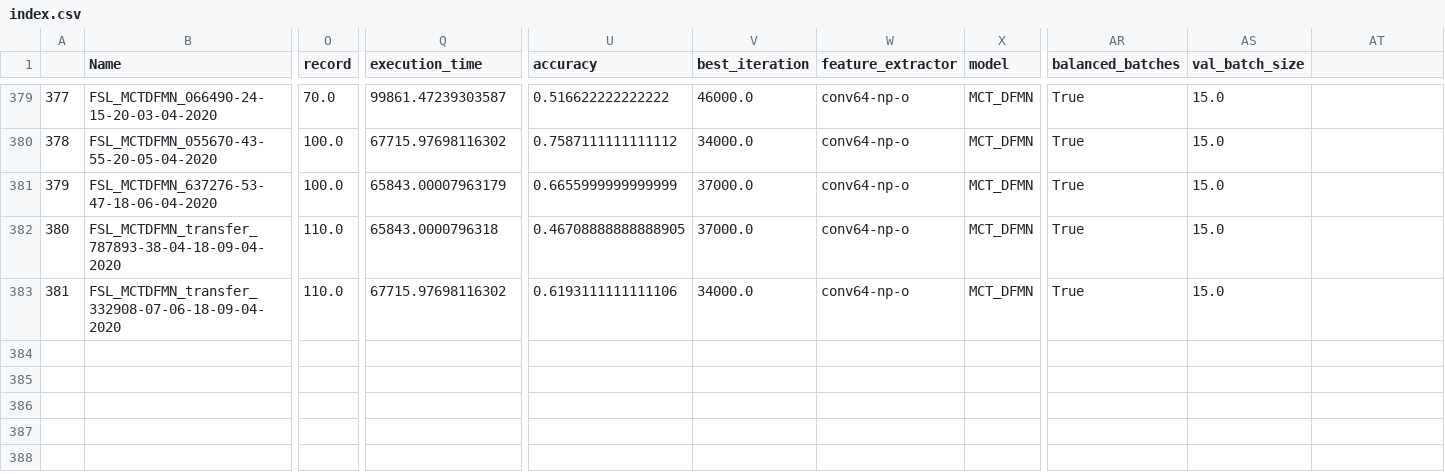
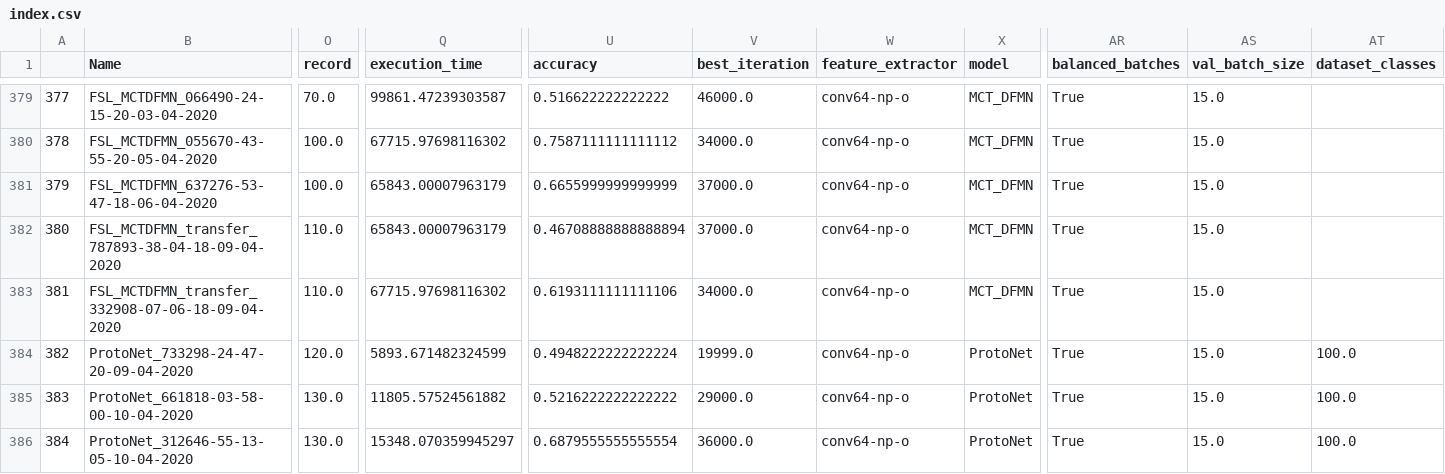
Before and after one commit to adia1223/torch-nn-project, a CSV file: index.csv, drawn as a sheet; only a part is shown, gaps mark what is left out; rows hold the shown columns only; the diff names each change by its address in the sheet, - before the commit and + after, or states it on an @@ line.

Commit message:
ProtoNet tested with conv-64-np-o backbone

```diff
--- a/index.csv
+++ b/index.csv
-AT1: (empty)
+AT1: dataset_classes
-Q382 (execution_time): 65843.0000796318
+Q382 (execution_time): 65843.00007963179
-U382 (accuracy): 0.46708888888888905
+U382 (accuracy): 0.46708888888888894
+row 384: 382 | ProtoNet_733298-24-47-20-09-04-2020 | 120.0 | 5893.671482324599 | 0.4948222222222224 | 19999.0 | conv64-np-o | ProtoNet | True | 15.0 | 100.0
+row 385: 383 | ProtoNet_661818-03-58-00-10-04-2020 | 130.0 | 11805.57524561882 | 0.5216222222222222 | 29000.0 | conv64-np-o | ProtoNet | True | 15.0 | 100.0
+row 386: 384 | ProtoNet_312646-55-13-05-10-04-2020 | 130.0 | 15348.070359945297 | 0.6879555555555554 | 36000.0 | conv64-np-o | ProtoNet | True | 15.0 | 100.0
```
Also changed, not shown: 2 other files.
